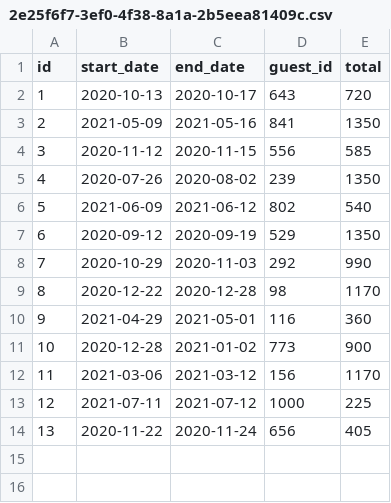
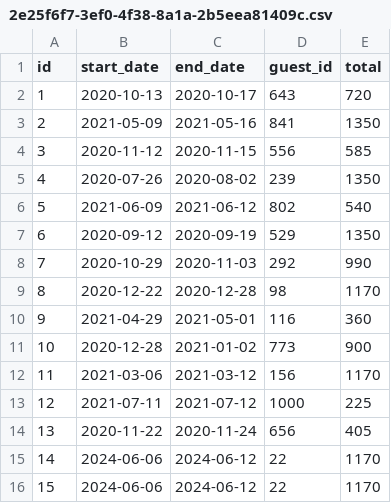
Before and after one commit to eabearden97/dont_wreck_my_house, a CSV file: data/reservations/2e25f6f7-3ef0-4f38-8a1a-2b5eea81409c.csv, drawn as a sheet; the diff names each change by its address in the sheet, - before the commit and + after, or states it on an @@ line.

Commit message:
Made editReservation in UI layer, there's still a bug that needs to be fixed where the reservation is edited successfully, but it also adds an identical reservation.

```diff
--- a/data/reservations/2e25f6f7-3ef0-4f38-8a1a-2b5eea81409c.csv
+++ b/data/reservations/2e25f6f7-3ef0-4f38-8a1a-2b5eea81409c.csv
+row 15: 14 | 2024-06-06 | 2024-06-12 | 22 | 1170
+row 16: 15 | 2024-06-06 | 2024-06-12 | 22 | 1170
```
Also changed, not shown: 3 other files.
